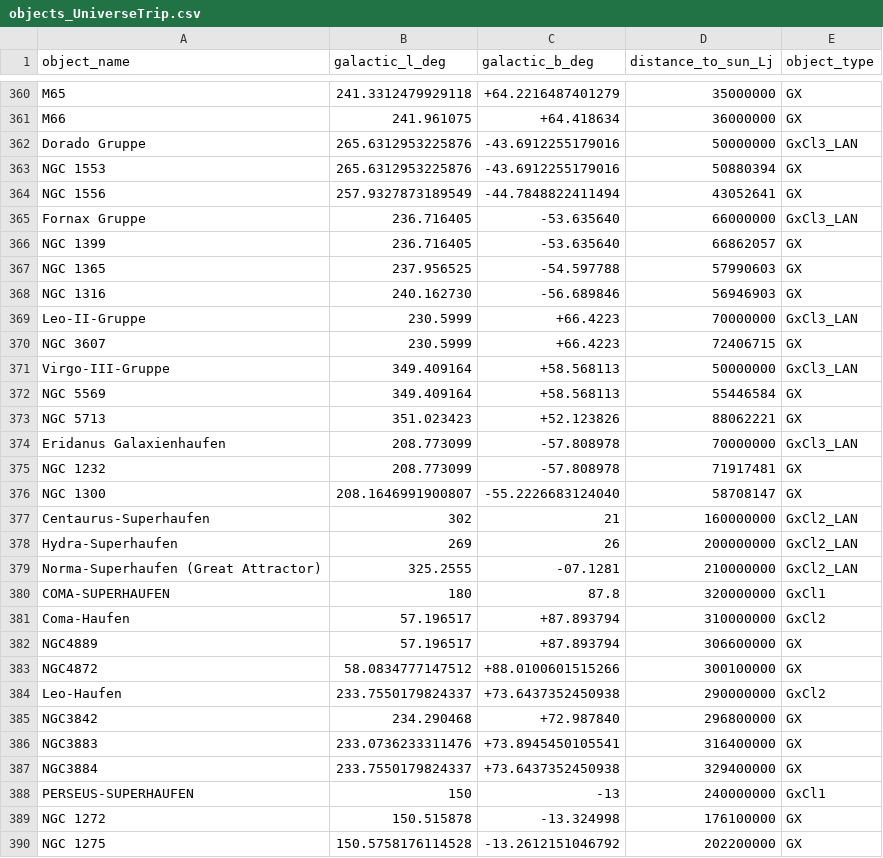
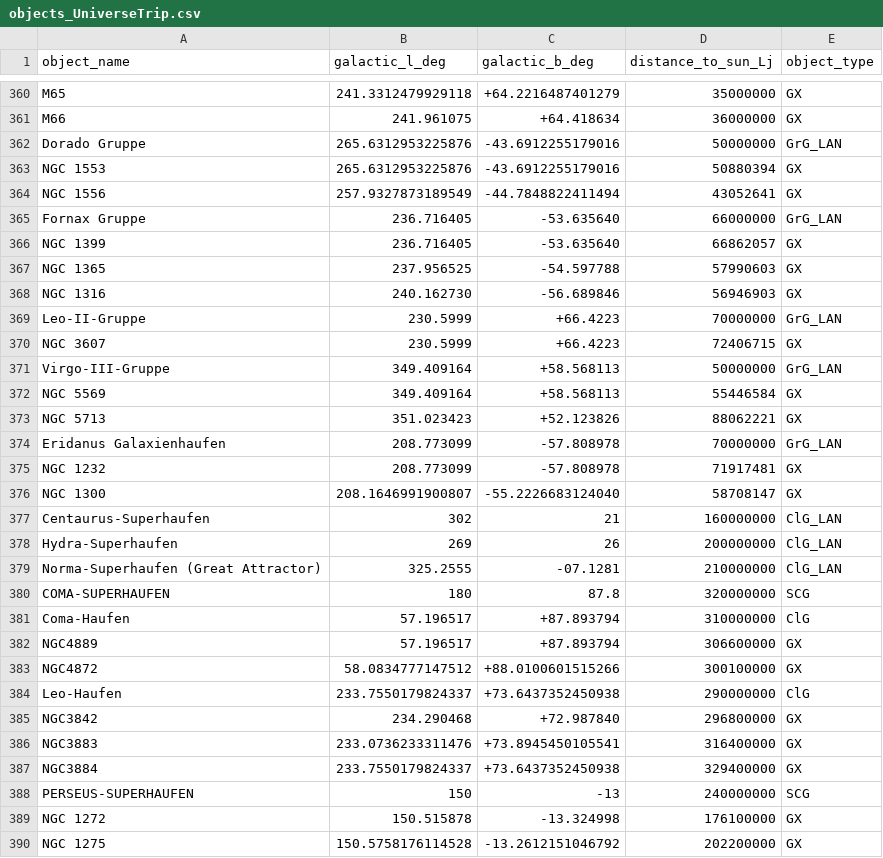
Before and after one commit to MarkusKerbl/UniverseTrip, a CSV file: objects_UniverseTrip.csv, drawn as a sheet; only a part is shown, gaps mark what is left out; the diff covers the shown part only.

Commit message:
Added Supercluster Database, changed Objecttype names.

```diff
--- a/objects_UniverseTrip.csv
+++ b/objects_UniverseTrip.csv
@@ -361,6 +361,6 @@ M65,241.3312479929118,+64.2216487401279,35000000,GX
 M66,241.961075,+64.418634,36000000,GX
-Dorado Gruppe,265.6312953225876,-43.6912255179016,50000000,GxCl3_LAN
+Dorado Gruppe,265.6312953225876,-43.6912255179016,50000000,GrG_LAN
 NGC 1553,265.6312953225876,-43.6912255179016,50880394,GX
 NGC 1556,257.9327873189549,-44.7848822411494,43052641,GX
-Fornax Gruppe,236.716405,-53.635640,66000000,GxCl3_LAN
+Fornax Gruppe,236.716405,-53.635640,66000000,GrG_LAN
 NGC 1399,236.716405,-53.635640,66862057,GX
@@ -368,18 +368,18 @@ NGC 1365,237.956525,-54.597788,57990603,GX
 NGC 1316,240.162730,-56.689846,56946903,GX
-Leo-II-Gruppe,230.5999,+66.4223,70000000,GxCl3_LAN
+Leo-II-Gruppe,230.5999,+66.4223,70000000,GrG_LAN
 NGC 3607,230.5999,+66.4223,72406715,GX
-Virgo-III-Gruppe,349.409164,+58.568113,50000000,GxCl3_LAN
+Virgo-III-Gruppe,349.409164,+58.568113,50000000,GrG_LAN
 NGC 5569,349.409164,+58.568113,55446584,GX
 NGC 5713,351.023423,+52.123826,88062221,GX
-Eridanus Galaxienhaufen,208.773099,-57.808978,70000000,GxCl3_LAN
+Eridanus Galaxienhaufen,208.773099,-57.808978,70000000,GrG_LAN
 NGC 1232,208.773099,-57.808978,71917481,GX
 NGC 1300,208.1646991900807,-55.2226683124040,58708147,GX
-Centaurus-Superhaufen,302,21,160000000,GxCl2_LAN
-Hydra-Superhaufen,269,26,200000000,GxCl2_LAN
-Norma-Superhaufen (Great Attractor),325.2555,-07.1281,210000000,GxCl2_LAN
-COMA-SUPERHAUFEN,180,87.8,320000000,GxCl1
-Coma-Haufen,57.196517,+87.893794,310000000,GxCl2
+Centaurus-Superhaufen,302,21,160000000,ClG_LAN
+Hydra-Superhaufen,269,26,200000000,ClG_LAN
+Norma-Superhaufen (Great Attractor),325.2555,-07.1281,210000000,ClG_LAN
+COMA-SUPERHAUFEN,180,87.8,320000000,SCG
+Coma-Haufen,57.196517,+87.893794,310000000,ClG
 NGC4889,57.196517,+87.893794,306600000,GX
 NGC4872,58.0834777147512,+88.0100601515266,300100000,GX
-Leo-Haufen,233.7550179824337,+73.6437352450938,290000000,GxCl2
+Leo-Haufen,233.7550179824337,+73.6437352450938,290000000,ClG
 NGC3842,234.290468,+72.987840,296800000,GX
@@ -387,3 +387,3 @@ NGC3883,233.0736233311476,+73.8945450105541,316400000,GX
 NGC3884,233.7550179824337,+73.6437352450938,329400000,GX
-PERSEUS-SUPERHAUFEN,150,-13,240000000,GxCl1
+PERSEUS-SUPERHAUFEN,150,-13,240000000,SCG
 NGC 1272,150.515878,-13.324998,176100000,GX
```
Also changed, not shown: 21 edited cells elsewhere in this file, 4 other files.
